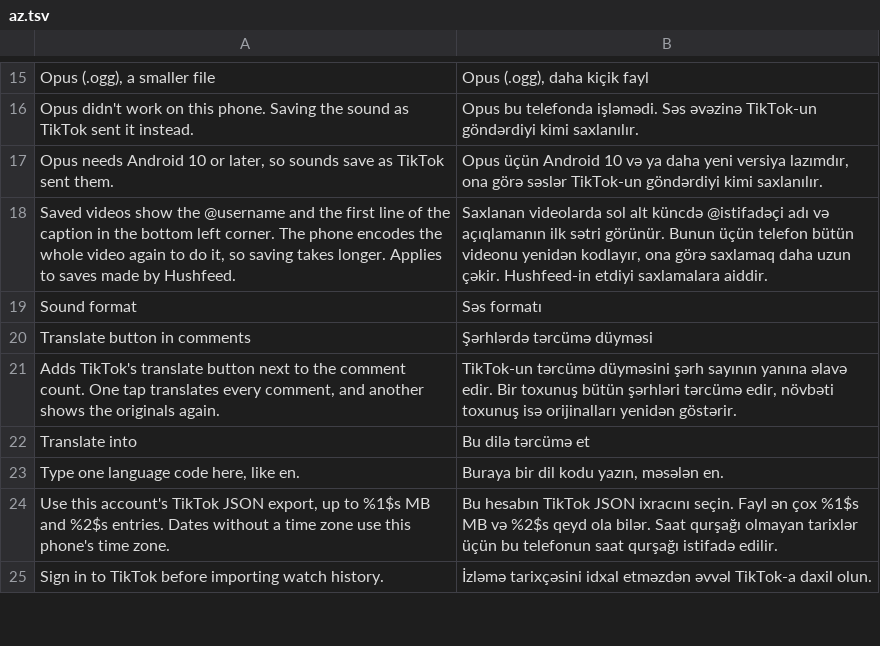
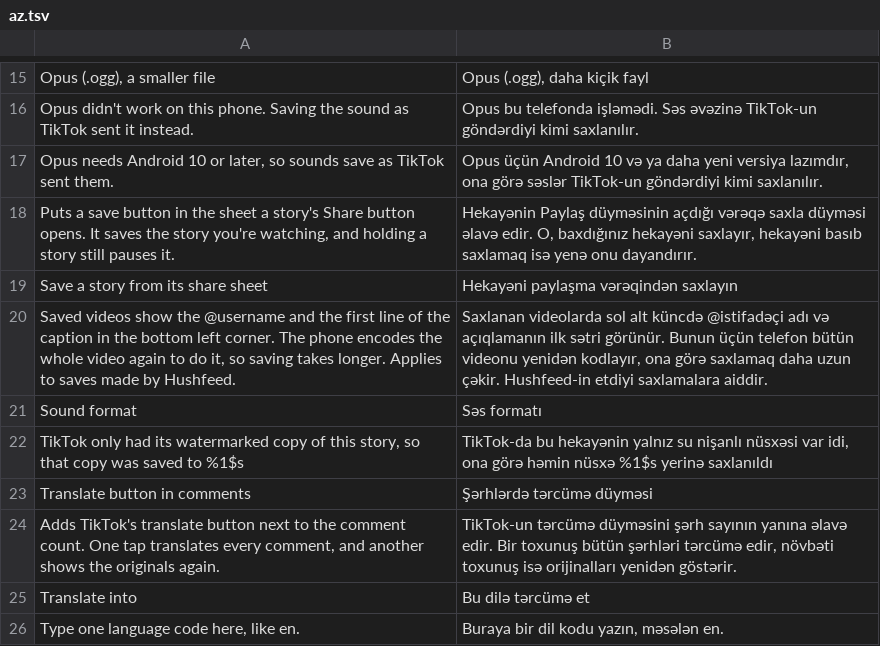
Before and after one commit to Nezumi-2711/HushFeed, a TSV file: extensions/tiktok/src/main/l10n/az.tsv, drawn as a sheet; only a part is shown, gaps mark what is left out; the shorter side is filled out with more unchanged rows.

```diff
--- a/extensions/tiktok/src/main/l10n/az.tsv
+++ b/extensions/tiktok/src/main/l10n/az.tsv
@@ -17,4 +17,7 @@ Opus didn't work on this phone. Saving the sound as TikTok sent it instead.	Opus
 Opus needs Android 10 or later, so sounds save as TikTok sent them.	Opus üçün Android 10 və ya daha yeni versiya lazımdır, ona görə səslər TikTok-un göndərdiyi kimi saxlanılır.
+Puts a save button in the sheet a story's Share button opens. It saves the story you're watching, and holding a story still pauses it.	Hekayənin Paylaş düyməsinin açdığı vərəqə saxla düyməsi əlavə edir. O, baxdığınız hekayəni saxlayır, hekayəni basıb saxlamaq isə yenə onu dayandırır.
+Save a story from its share sheet	Hekayəni paylaşma vərəqindən saxlayın
 Saved videos show the @username and the first line of the caption in the bottom left corner. The phone encodes the whole video again to do it, so saving takes longer. Applies to saves made by Hushfeed.	Saxlanan videolarda sol alt küncdə @istifadəçi adı və açıqlamanın ilk sətri görünür. Bunun üçün telefon bütün videonu yenidən kodlayır, ona görə saxlamaq daha uzun çəkir. Hushfeed-in etdiyi saxlamalara aiddir.
 Sound format	Səs formatı
+TikTok only had its watermarked copy of this story, so that copy was saved to %1$s	TikTok-da bu hekayənin yalnız su nişanlı nüsxəsi var idi, ona görə həmin nüsxə %1$s yerinə saxlanıldı
 Translate button in comments	Şərhlərdə tərcümə düyməsi
```
Also changed, not shown: extensions/tiktok/src/main/l10n/de.tsv, extensions/tiktok/src/main/l10n/es.tsv, 18 other files.
